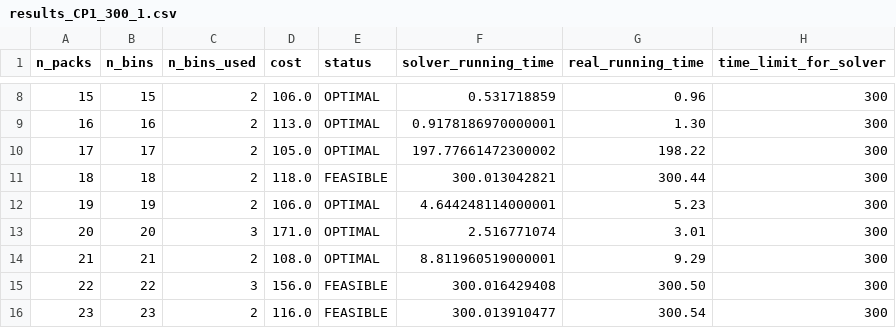
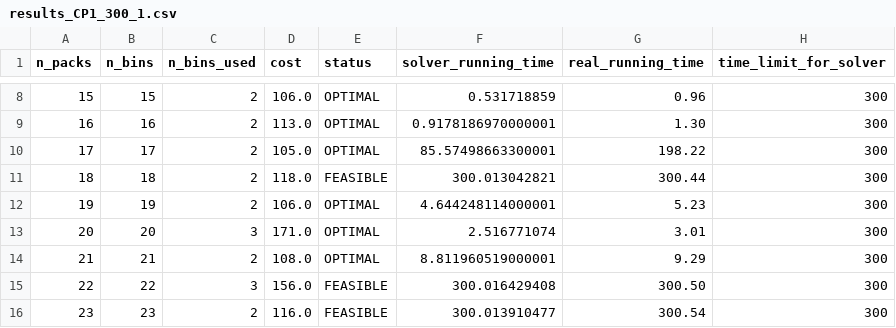
Before and after one commit to phannhat17/mini-project-optimization, a CSV file: results/results_CP1/results_CP1_300_1.csv, drawn as a sheet; only a part is shown, gaps mark what is left out.

Commit message:
change run time for test 17

```diff
--- a/results/results_CP1/results_CP1_300_1.csv
+++ b/results/results_CP1/results_CP1_300_1.csv
@@ -9,3 +9,3 @@ n_packs, n_bins, n_bins_used, cost, status, solver_running_time, real_running_ti
 16,16,2,113.0,OPTIMAL,0.9178186970000001,1.30,300,
-17,17,2,105.0,OPTIMAL,197.77661472300002,198.22,300,
+17,17,2,105.0,OPTIMAL,85.57498663300001,198.22,300,
 18,18,2,118.0,FEASIBLE,300.013042821,300.44,300,
```
Also changed, not shown: results/results_CP1/results_CP1_300_2.csv, 1 other file.
